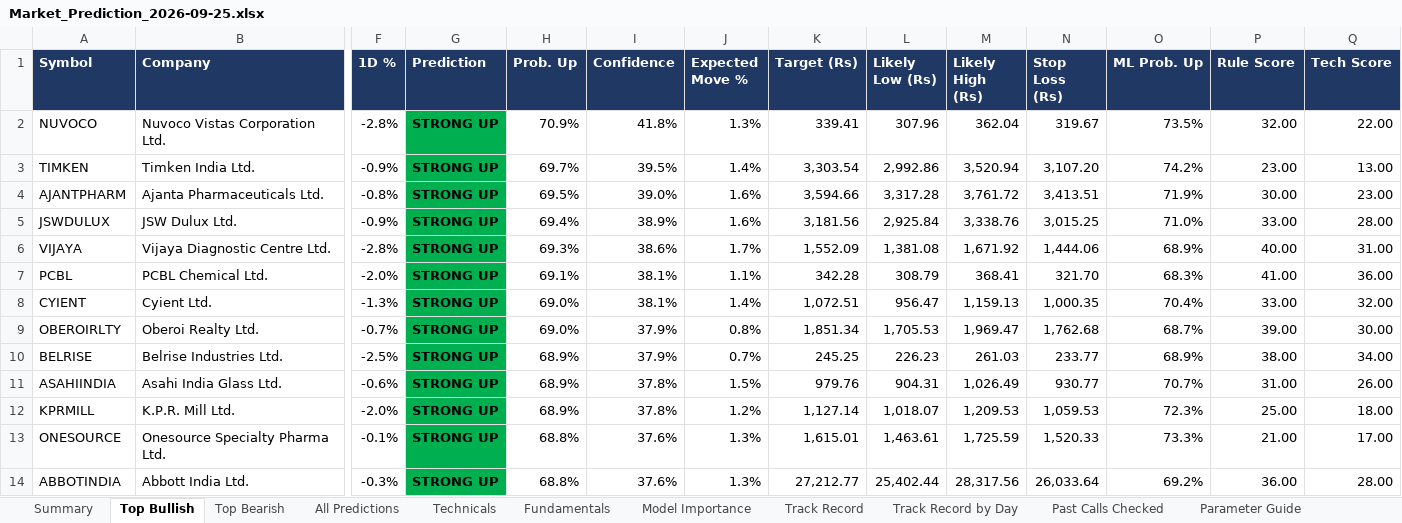
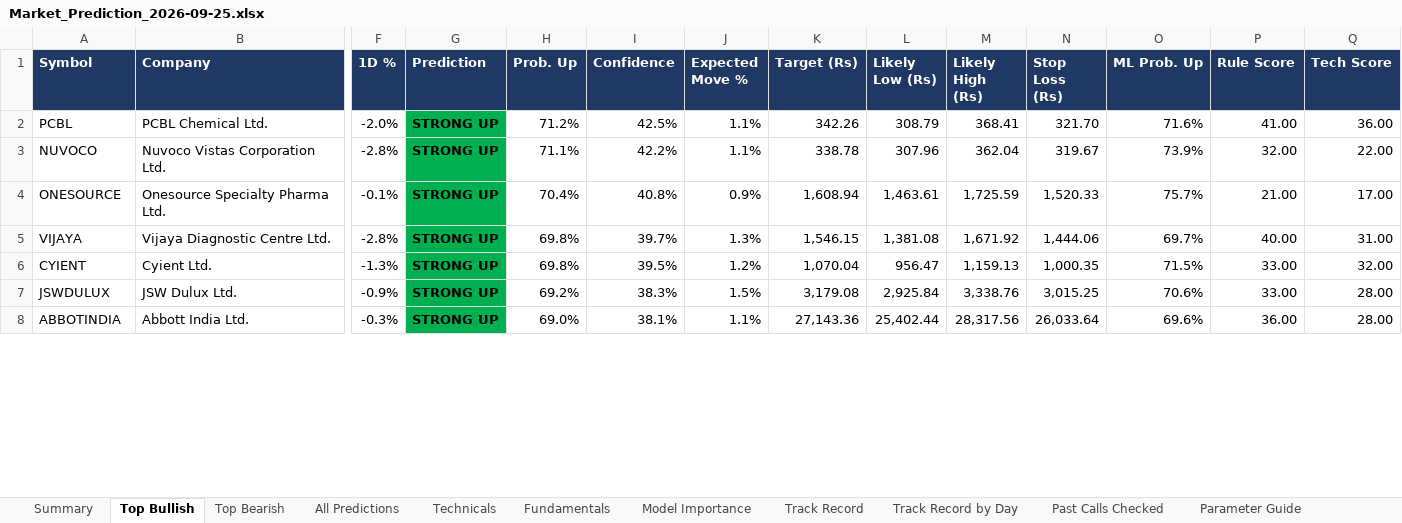
Before and after one commit to Ishan2506/MarketAgent, an Excel workbook: reports/2026/09/Market_Prediction_2026-09-25.xlsx, sheet Top Bullish, drawn as a sheet; only a part is shown, gaps mark what is left out; values as stored, in another font and other column widths than the file's, no borders; conditional formats not drawn; removed rows and columns are numbered as before the commit, all else as after; rows hold the shown columns only; the diff covers the shown part only; the diff names each change by its address in the sheet, - before the commit and + after, or states it on an @@ line.

```diff
--- a/reports/2026/09/Market_Prediction_2026-09-25.xlsx (sheet Top Bullish)
+++ b/reports/2026/09/Market_Prediction_2026-09-25.xlsx (sheet Top Bullish)
+row 2: PCBL | PCBL Chemical Ltd. | -2.0% | STRONG UP | 71.2% | 42.5% | 1.1% | 342.26 | 308.79 | 368.41 | 321.70 | 71.6% | 41.00 | 36.00
-H3 (Prob. Up): 70.9%
+H3 (Prob. Up): 71.1%
-I3 (Confidence): 41.8%
+I3 (Confidence): 42.2%
-J3 (Expected Move %): 1.3%
+J3 (Expected Move %): 1.1%
-K3 (Target (Rs)): 339.41
+K3 (Target (Rs)): 338.78
-O3 (ML Prob. Up): 73.5%
+O3 (ML Prob. Up): 73.9%
-row 3: TIMKEN | Timken India Ltd. | -0.9% | STRONG UP | 69.7% | 39.5% | 1.4% | 3,303.54 | 2,992.86 | 3,520.94 | 3,107.20 | 74.2% | 23.00 | 13.00
-row 4: AJANTPHARM | Ajanta Pharmaceuticals Ltd. | -0.8% | STRONG UP | 69.5% | 39.0% | 1.6% | 3,594.66 | 3,317.28 | 3,761.72 | 3,413.51 | 71.9% | 30.00 | 23.00
-row 5: JSWDULUX | JSW Dulux Ltd. | -0.9% | STRONG UP | 69.4% | 38.9% | 1.6% | 3,181.56 | 2,925.84 | 3,338.76 | 3,015.25 | 71.0% | 33.00 | 28.00
+row 4: ONESOURCE | Onesource Specialty Pharma Ltd. | -0.1% | STRONG UP | 70.4% | 40.8% | 0.9% | 1,608.94 | 1,463.61 | 1,725.59 | 1,520.33 | 75.7% | 21.00 | 17.00
-H5 (Prob. Up): 69.3%
+H5 (Prob. Up): 69.8%
-I5 (Confidence): 38.6%
+I5 (Confidence): 39.7%
-J5 (Expected Move %): 1.7%
+J5 (Expected Move %): 1.3%
-K5 (Target (Rs)): 1,552.09
+K5 (Target (Rs)): 1,546.15
-O5 (ML Prob. Up): 68.9%
+O5 (ML Prob. Up): 69.7%
-row 7: PCBL | PCBL Chemical Ltd. | -2.0% | STRONG UP | 69.1% | 38.1% | 1.1% | 342.28 | 308.79 | 368.41 | 321.70 | 68.3% | 41.00 | 36.00
-H6 (Prob. Up): 69.0%
+H6 (Prob. Up): 69.8%
-I6 (Confidence): 38.1%
+I6 (Confidence): 39.5%
-J6 (Expected Move %): 1.4%
+J6 (Expected Move %): 1.2%
-K6 (Target (Rs)): 1,072.51
+K6 (Target (Rs)): 1,070.04
-O6 (ML Prob. Up): 70.4%
+O6 (ML Prob. Up): 71.5%
-row 9: OBEROIRLTY | Oberoi Realty Ltd. | -0.7% | STRONG UP | 69.0% | 37.9% | 0.8% | 1,851.34 | 1,705.53 | 1,969.47 | 1,762.68 | 68.7% | 39.00 | 30.00
-row 10: BELRISE | Belrise Industries Ltd. | -2.5% | STRONG UP | 68.9% | 37.9% | 0.7% | 245.25 | 226.23 | 261.03 | 233.77 | 68.9% | 38.00 | 34.00
-row 11: ASAHIINDIA | Asahi India Glass Ltd. | -0.6% | STRONG UP | 68.9% | 37.8% | 1.5% | 979.76 | 904.31 | 1,026.49 | 930.77 | 70.7% | 31.00 | 26.00
-row 12: KPRMILL | K.P.R. Mill Ltd. | -2.0% | STRONG UP | 68.9% | 37.8% | 1.2% | 1,127.14 | 1,018.07 | 1,209.53 | 1,059.53 | 72.3% | 25.00 | 18.00
-row 13: ONESOURCE | Onesource Specialty Pharma Ltd. | -0.1% | STRONG UP | 68.8% | 37.6% | 1.3% | 1,615.01 | 1,463.61 | 1,725.59 | 1,520.33 | 73.3% | 21.00 | 17.00
+row 7: JSWDULUX | JSW Dulux Ltd. | -0.9% | STRONG UP | 69.2% | 38.3% | 1.5% | 3,179.08 | 2,925.84 | 3,338.76 | 3,015.25 | 70.6% | 33.00 | 28.00
-H8 (Prob. Up): 68.8%
+H8 (Prob. Up): 69.0%
-I8 (Confidence): 37.6%
+I8 (Confidence): 38.1%
-J8 (Expected Move %): 1.3%
+J8 (Expected Move %): 1.1%
-K8 (Target (Rs)): 27,212.77
+K8 (Target (Rs)): 27,143.36
-O8 (ML Prob. Up): 69.2%
+O8 (ML Prob. Up): 69.6%
```
Also changed, not shown: 18 added rows, 12 removed rows and 22 edited cells elsewhere in this sheet, sheet All Predictions, sheet Fundamentals, sheet Technicals, sheet Top Bearish, sheet Model Importance, sheet Summary, reports/Latest_Market_Prediction.xlsx, 1 other file.
